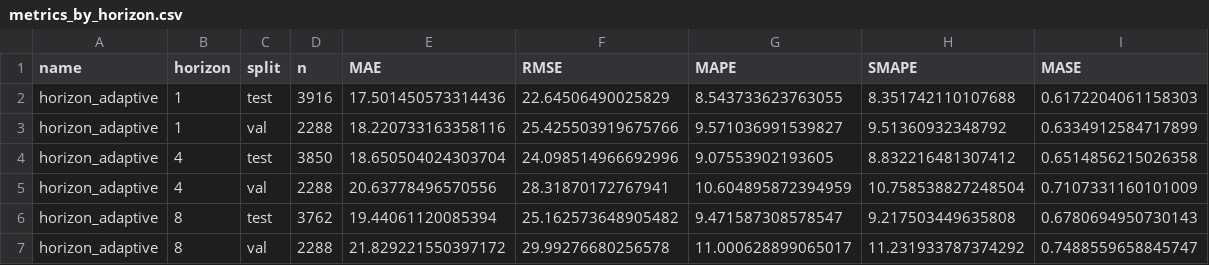
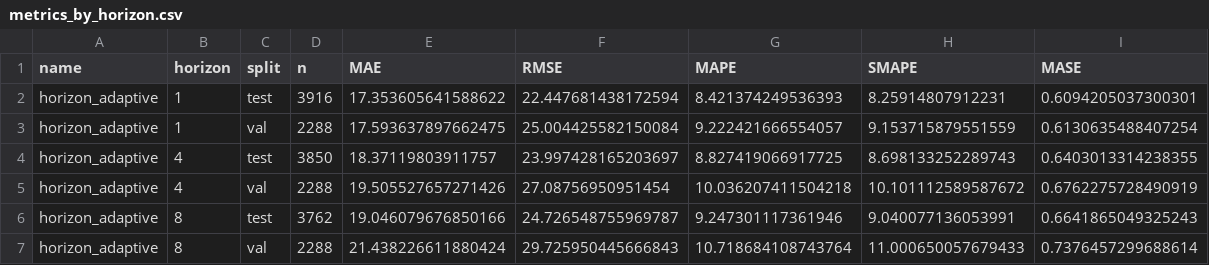
Before and after one commit to felicia-sw/chicago-crime-forecasting, a CSV file: data/processed/metrics_by_horizon.csv, drawn as a sheet; only a part is shown; the diff covers the shown part only.

```diff
--- a/data/processed/metrics_by_horizon.csv
+++ b/data/processed/metrics_by_horizon.csv
@@ -1,7 +1,7 @@
 name,horizon,split,n,MAE,RMSE,MAPE,SMAPE,MASE
-horizon_adaptive,1,test,3916,17.501450573314436,22.64506490025829,8.543733623763055,8.351742110107688,0.6172204061158303
-horizon_adaptive,1,val,2288,18.220733163358116,25.425503919675766,9.571036991539827,9.51360932348792,0.6334912584717899
-horizon_adaptive,4,test,3850,18.650504024303704,24.098514966692996,9.07553902193605,8.832216481307412,0.6514856215026358
-horizon_adaptive,4,val,2288,20.63778496570556,28.31870172767941,10.604895872394959,10.758538827248504,0.7107331160101009
-horizon_adaptive,8,test,3762,19.44061120085394,25.162573648905482,9.471587308578547,9.217503449635808,0.6780694950730143
-horizon_adaptive,8,val,2288,21.829221550397172,29.99276680256578,11.000628899065017,11.231933787374292,0.7488559658845747
+horizon_adaptive,1,test,3916,17.353605641588622,22.447681438172594,8.421374249536393,8.25914807912231,0.6094205037300301
+horizon_adaptive,1,val,2288,17.593637897662475,25.004425582150084,9.222421666554057,9.153715879551559,0.6130635488407254
+horizon_adaptive,4,test,3850,18.37119803911757,23.997428165203697,8.827419066917725,8.698133252289743,0.6403013314238355
+horizon_adaptive,4,val,2288,19.505527657271426,27.08756950951454,10.036207411504218,10.101112589587672,0.6762275728490919
+horizon_adaptive,8,test,3762,19.046079676850166,24.726548755969787,9.247301117361946,9.040077136053991,0.6641865049325243
+horizon_adaptive,8,val,2288,21.438226611880424,29.725950445666843,10.718684108743764,11.000650057679433,0.7376457299688614
```
Also changed, not shown: 8 added rows and 90 edited cells elsewhere in this file, data/processed/dm_tests.csv, data/processed/regime2020/ensemble_weights.csv, 16 other files.
